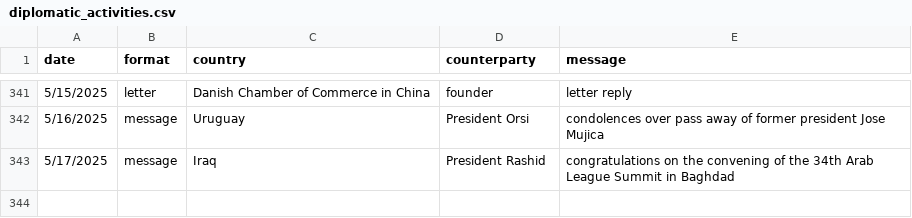
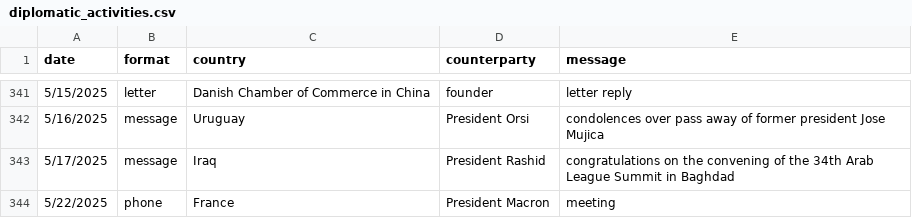
Before and after one commit to boshishuoshuo/boshishuoshuo.github.io, a CSV file: _data/diplomatic_activities.csv, drawn as a sheet; only a part is shown, gaps mark what is left out; the diff names each change by its address in the sheet, - before the commit and + after, or states it on an @@ line.

Commit message:
Update diplomatic activities 2025/5/22

```diff
--- a/_data/diplomatic_activities.csv
+++ b/_data/diplomatic_activities.csv
+row 344: 5/22/2025 | phone | France | President Macron | meeting
```
